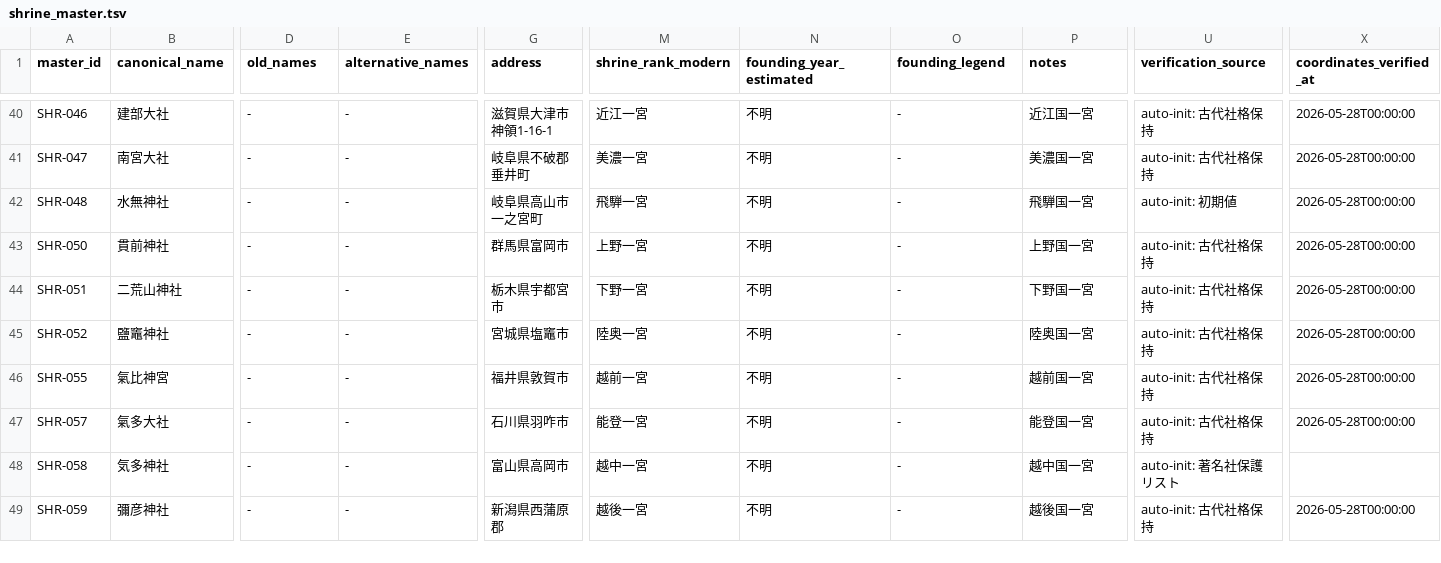
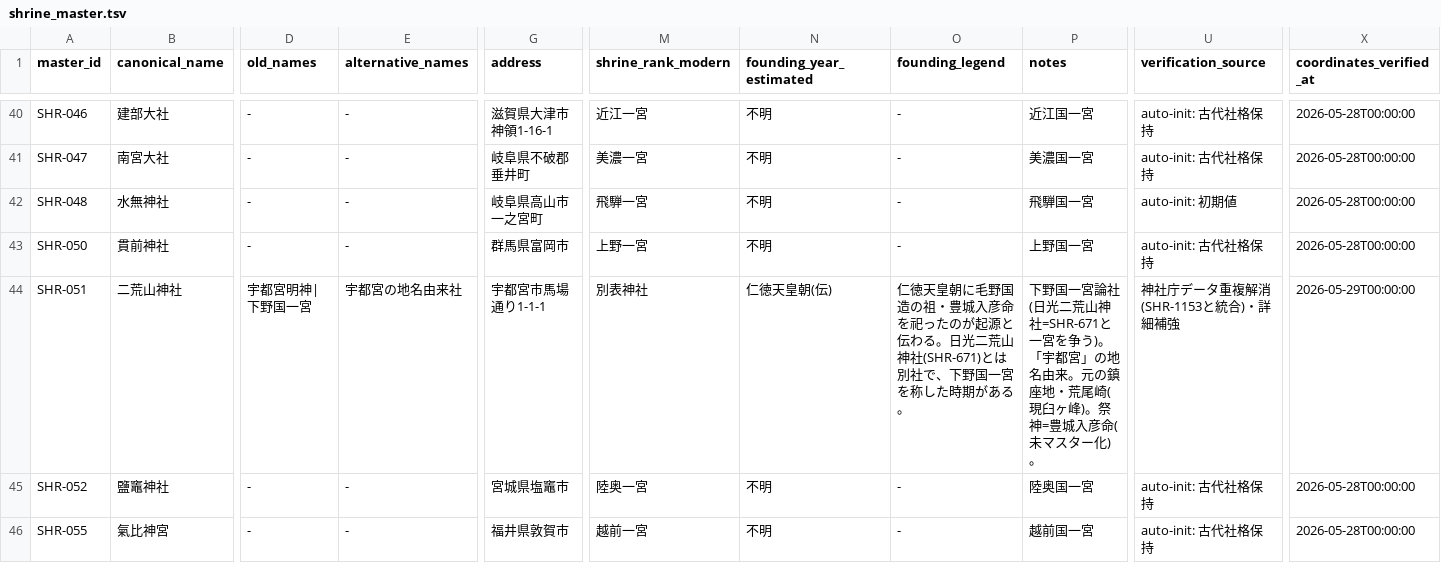
Before and after one commit to hirokaz/japanese_mythology_database, a TSV file: docs/master/shrine_master.tsv, drawn as a sheet; only a part is shown, gaps mark what is left out; the shorter side is filled out with more unchanged rows; the diff covers the shown part only; the diff names each change by its address in the sheet, - before the commit and + after, or states it on an @@ line.

Commit message:
[Fix] shrine_master 重複解消・deity接続修正 (Batch1-2 事後精査) (#342)
神社庁データ取込Batch1-2の事後精査で判明した重複6件を解消、deity接続2件修正。既存ID(SHR-051/479/521/529/683/1002)を保持して詳細データ統合、新規重複ID(SHR-1153/1154/1155/1156/1167/1172)を削除。SHR-1152(上杉神社)main=DEI-536、SHR-1109(上野東照宮)main=DEI-533に修正。canonicalization-aware事前精査の必要性が今回の教訓。935 records / 935 unique、dangling deity refs なし。

```diff
--- a/docs/master/shrine_master.tsv
+++ b/docs/master/shrine_master.tsv
-D44 (old_names): -
+D44 (old_names): 宇都宮明神|下野国一宮
-E44 (alternative_names): -
+E44 (alternative_names): 宇都宮の地名由来社
-G44 (address): 栃木県宇都宮市
+G44 (address): 宇都宮市馬場通り1-1-1
-M44 (shrine_rank_modern): 下野一宮
+M44 (shrine_rank_modern): 別表神社
-N44 (founding_year_estimated): 不明
+N44 (founding_year_estimated): 仁徳天皇朝(伝)
-O44 (founding_legend): -
+O44 (founding_legend): 仁徳天皇朝に毛野国造の祖・豊城入彦命を祀ったのが起源と伝わる。日光二荒山神社(SHR-671)とは別社で、下野国一宮を称した時期がある。
-P44 (notes): 下野国一宮
+P44 (notes): 下野国一宮論社(日光二荒山神社=SHR-671と一宮を争う)。「宇都宮」の地名由来。元の鎮座地・荒尾崎(現臼ヶ峰)。祭神=豊城入彦命(未マスター化)。
-U44 (verification_source): auto-init: 古代社格保持
+U44 (verification_source): 神社庁データ重複解消(SHR-1153と統合)・詳細補強
-X44 (coordinates_verified_at): 2026-05-28T00:00:00
+X44 (coordinates_verified_at): 2026-05-29T00:00:00
```
Also changed, not shown: 6 removed rows and 59 edited cells elsewhere in this file.
